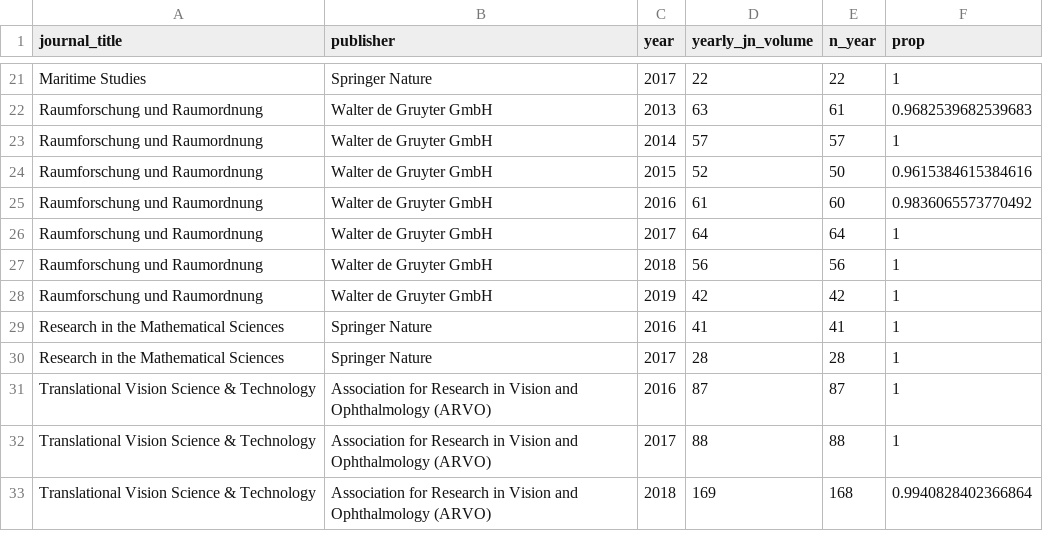
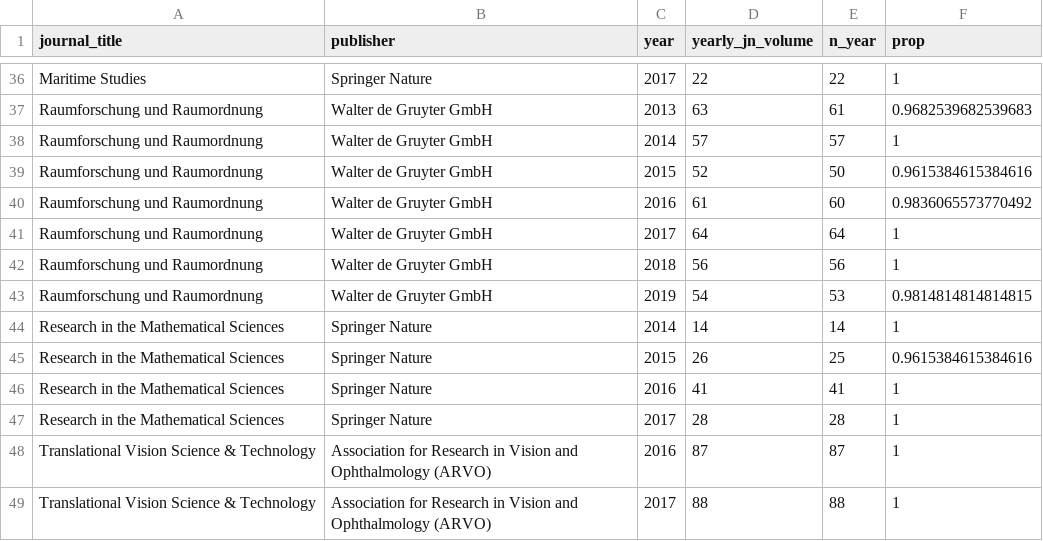
Before and after one commit to subugoe/hoad, a CSV file: data/flipped_jns.csv, drawn as a sheet; only a part is shown, gaps mark what is left out; the shorter side is filled out with more unchanged rows; the diff covers the shown part only.

```diff
--- a/data/flipped_jns.csv
+++ b/data/flipped_jns.csv
@@ -27,3 +42,5 @@ Raumforschung und Raumordnung,Walter de Gruyter GmbH,2017,64,64,1
 Raumforschung und Raumordnung,Walter de Gruyter GmbH,2018,56,56,1
-Raumforschung und Raumordnung,Walter de Gruyter GmbH,2019,42,42,1
+Raumforschung und Raumordnung,Walter de Gruyter GmbH,2019,54,53,0.9814814814814815
+Research in the Mathematical Sciences,Springer Nature,2014,14,14,1
+Research in the Mathematical Sciences,Springer Nature,2015,26,25,0.9615384615384616
 Research in the Mathematical Sciences,Springer Nature,2016,41,41,1
```
Also changed, not shown: 15 added rows and 4 edited cells elsewhere in this file, 1 other file.
